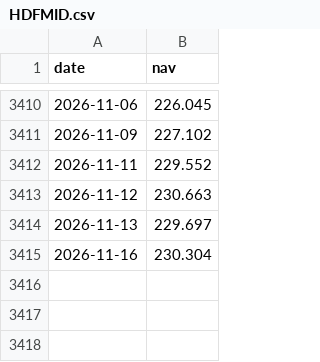
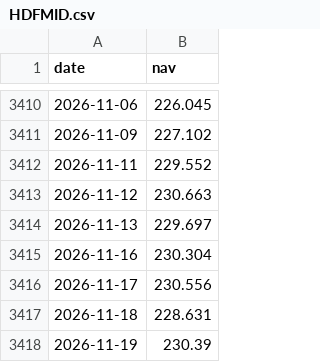
Before and after one commit to dts-devops-20309/mutual-fund-tracker, a CSV file: data/nav/HDFMID.csv, drawn as a sheet; only a part is shown, gaps mark what is left out.

```diff
--- a/data/nav/HDFMID.csv
+++ b/data/nav/HDFMID.csv
@@ -3415 +3415,4 @@ date,nav
 2026-11-16,230.304
+2026-11-17,230.556
+2026-11-18,228.631
+2026-11-19,230.39
```
Also changed, not shown: data/nav/BANSC.csv, data/nav/ICIINF.csv, 5 other files.
